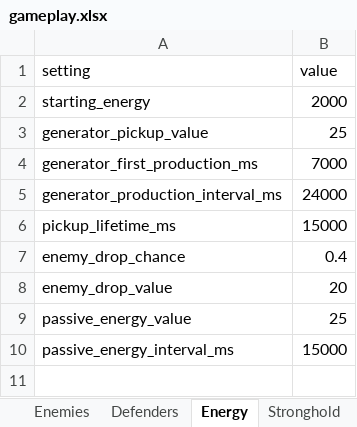
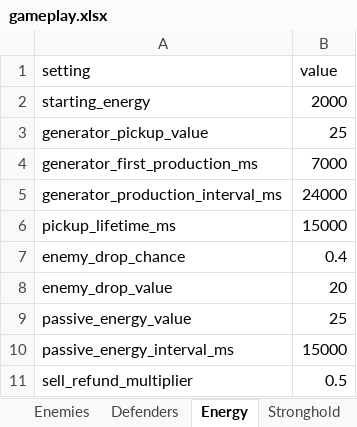
Before and after one commit to MatasZos/Surge, an Excel workbook: config/gameplay.xlsx, sheet Energy, drawn as a sheet; values as stored, in another font and other column widths than the file's, no borders; the diff names each change by its address in the sheet, - before the commit and + after, or states it on an @@ line.

Commit message:
Implemented defender selling with 50% energy refund
When recalling a defender they will be refunded half the price you spend on, so Shooter is 100 meaning you will get 50 energy back

```diff
--- a/config/gameplay.xlsx (sheet Energy)
+++ b/config/gameplay.xlsx (sheet Energy)
+row 11: sell_refund_multiplier | 0.5
```
Also changed, not shown: sheet Defenders, 5 other files.
